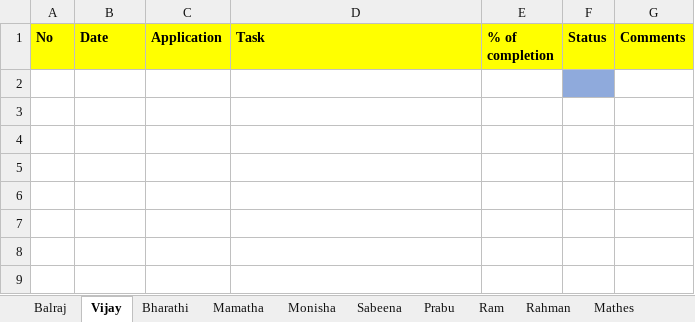
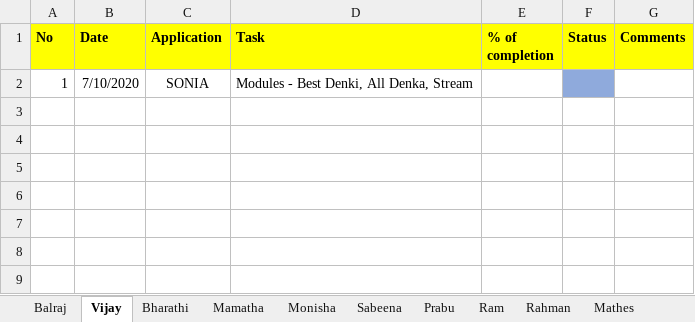
Before and after one commit to tcbalaji/DailyTracker, an Excel workbook: REVER_DailyTracker_20200710.xlsx, sheet Vijay, drawn as a sheet; only a part is shown; values as stored, in another font and other column widths than the file's, no borders; the diff names each change by its address in the sheet, - before the commit and + after, or states it on an @@ line.

Commit message:
Status updated

```diff
--- a/REVER_DailyTracker_20200710.xlsx (sheet Vijay)
+++ b/REVER_DailyTracker_20200710.xlsx (sheet Vijay)
-row 2: (empty)
+row 2: 1 | 7/10/2020 | SONIA | Modules - Best Denki, All Denka, Stream
```
